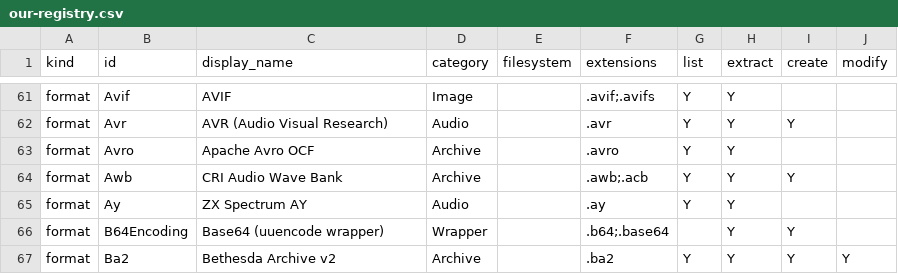
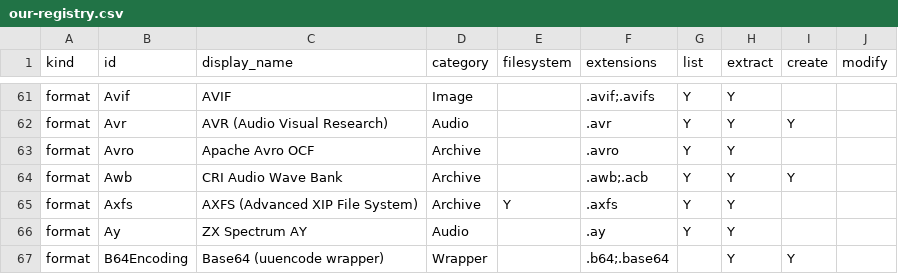
Before and after one commit to Hawkynt/CompressionWorkbench, a CSV file: docs/catalogue/our-registry.csv, drawn as a sheet; only a part is shown, gaps mark what is left out; the shorter side is filled out with more unchanged rows; the diff names each change by its address in the sheet, - before the commit and + after, or states it on an @@ line.

```diff
--- a/docs/catalogue/our-registry.csv
+++ b/docs/catalogue/our-registry.csv
+row 65: format | Axfs | AXFS (Advanced XIP File System) | Archive | Y | .axfs | Y | Y
```
Also changed, not shown: docs/catalogue/reference-formats.csv, 12 other files.
